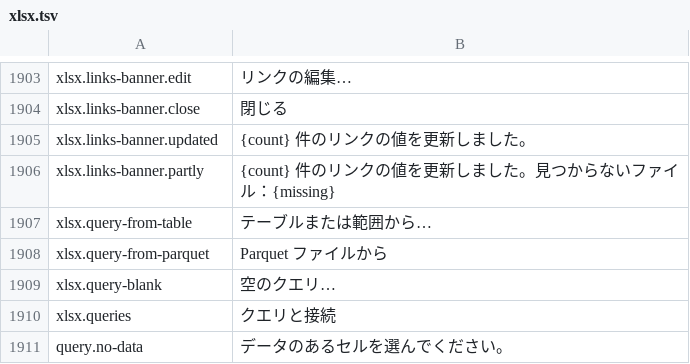
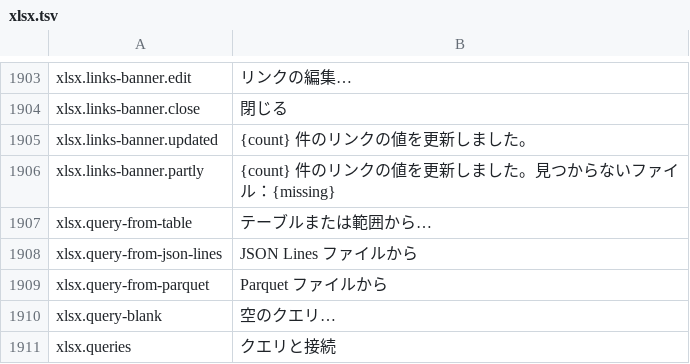
Before and after one commit to masanork/ibis-office, a TSV file: crates/ibis-office-base/i18n/ja/xlsx.tsv, drawn as a sheet; only a part is shown, gaps mark what is left out; the shorter side is filled out with more unchanged rows; the diff names each change by its address in the sheet, - before the commit and + after, or states it on an @@ line.

Commit message:
Import JSON Lines as a spreadsheet query source

```diff
--- a/crates/ibis-office-base/i18n/ja/xlsx.tsv
+++ b/crates/ibis-office-base/i18n/ja/xlsx.tsv
+row 1908: xlsx.query-from-json-lines | JSON Lines ファイルから
```
Also changed, not shown: crates/ibis-office-base/i18n/en/xlsx.tsv, 12 other files.
